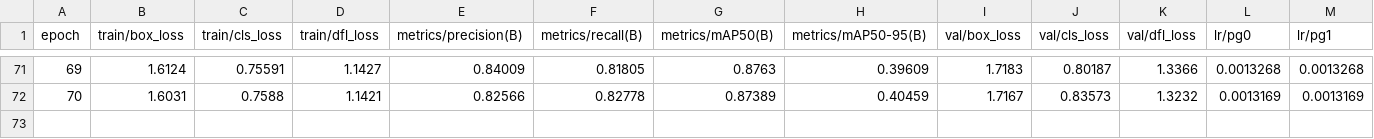
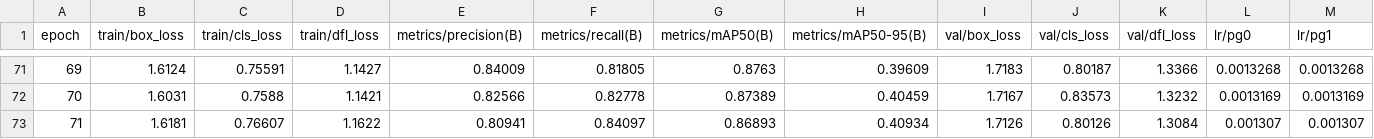
Before and after one commit to gerossil/ABEJA, a CSV file: photo_detection_bees/runs/detect/train10/results.csv, drawn as a sheet; only a part is shown, gaps mark what is left out; rows hold the shown columns only; the diff names each change by its address in the sheet, - before the commit and + after, or states it on an @@ line.

```diff
--- a/photo_detection_bees/runs/detect/train10/results.csv
+++ b/photo_detection_bees/runs/detect/train10/results.csv
+row 73: 71 | 1.6181 | 0.76607 | 1.1622 | 0.80941 | 0.84097 | 0.86893 | 0.40934 | 1.7126 | 0.80126 | 1.3084 | 0.001307 | 0.001307
```
Also changed, not shown: 1 other file.
